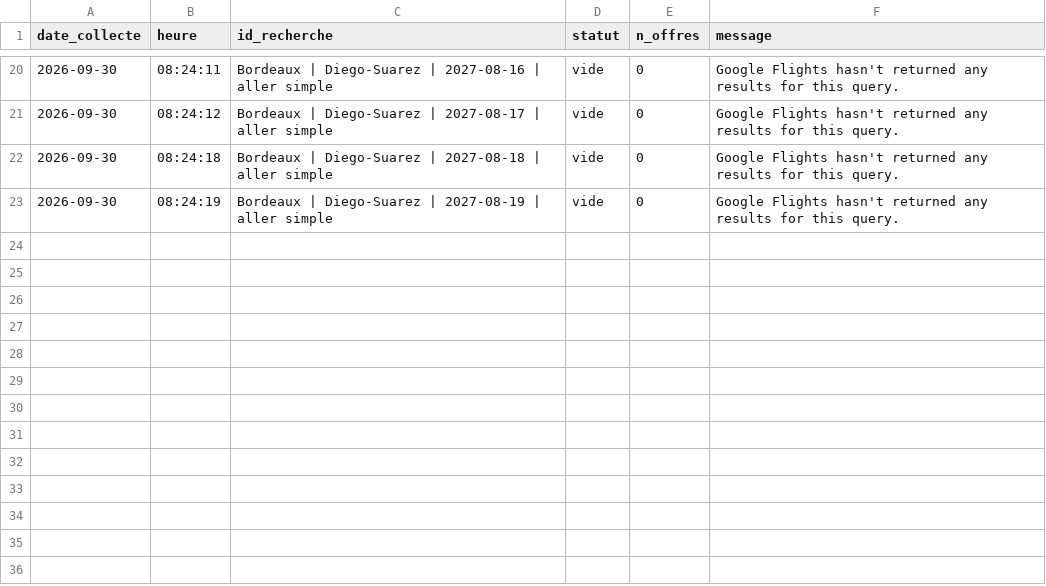
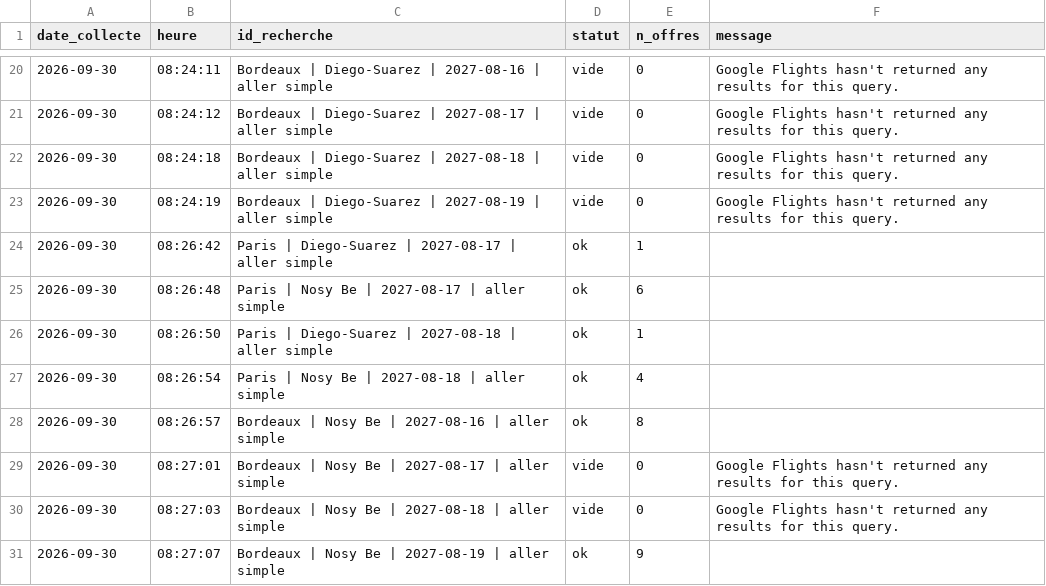
Before and after one commit to kbosirany/kflight, a CSV file: data/journal.csv, drawn as a sheet; only a part is shown, gaps mark what is left out; the diff names each change by its address in the sheet, - before the commit and + after, or states it on an @@ line.

```diff
--- a/data/journal.csv
+++ b/data/journal.csv
+row 24: 2026-09-30 | 08:26:42 | Paris | Diego-Suarez | 2027-08-17 | aller simple | ok | 1
+row 25: 2026-09-30 | 08:26:48 | Paris | Nosy Be | 2027-08-17 | aller simple | ok | 6
+row 26: 2026-09-30 | 08:26:50 | Paris | Diego-Suarez | 2027-08-18 | aller simple | ok | 1
+row 27: 2026-09-30 | 08:26:54 | Paris | Nosy Be | 2027-08-18 | aller simple | ok | 4
+row 28: 2026-09-30 | 08:26:57 | Bordeaux | Nosy Be | 2027-08-16 | aller simple | ok | 8
+row 29: 2026-09-30 | 08:27:01 | Bordeaux | Nosy Be | 2027-08-17 | aller simple | vide | 0 | Google Flights hasn't returned any results for this query.
+row 30: 2026-09-30 | 08:27:03 | Bordeaux | Nosy Be | 2027-08-18 | aller simple | vide | 0 | Google Flights hasn't returned any results for this query.
+row 31: 2026-09-30 | 08:27:07 | Bordeaux | Nosy Be | 2027-08-19 | aller simple | ok | 9
```
Also changed, not shown: data/insights.csv, 1 other file.
